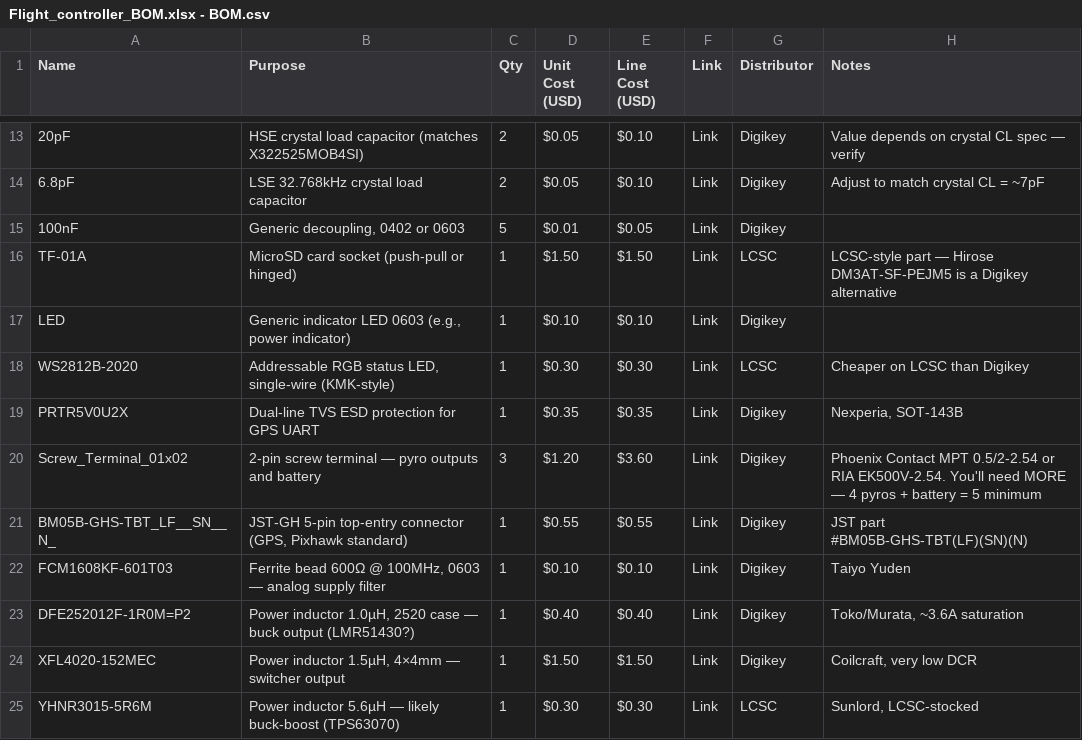
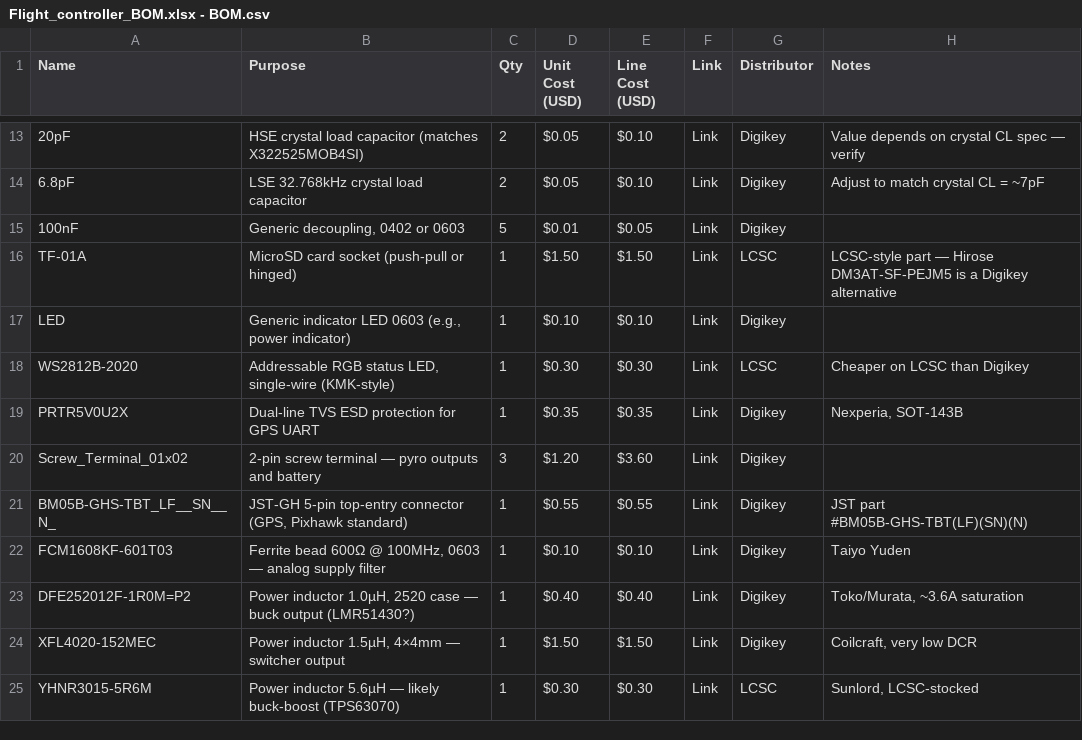
Before and after one commit to epicgamer720/Flight-Controller, a CSV file: Flight_controller_BOM.xlsx - BOM.csv, drawn as a sheet; only a part is shown, gaps mark what is left out.

Commit message:
Update Flight_controller_BOM.xlsx - BOM.csv

```diff
--- a/Flight_controller_BOM.xlsx - BOM.csv
+++ b/Flight_controller_BOM.xlsx - BOM.csv
@@ -19,3 +19,3 @@ WS2812B-2020,"Addressable RGB status LED, single-wire (KMK-style)",1,$0.30,$0.30
 PRTR5V0U2X,Dual-line TVS ESD protection for GPS UART,1,$0.35,$0.35,Link,Digikey,"Nexperia, SOT-143B"
-Screw_Terminal_01x02,2-pin screw terminal — pyro outputs and battery,3,$1.20,$3.60,Link,Digikey,Phoenix Contact MPT 0.5/2-2.54 or RIA EK500V-2.54. You'll need MORE — 4 pyros + battery = 5 minimum
+Screw_Terminal_01x02,2-pin screw terminal — pyro outputs and battery,3,$1.20,$3.60,Link,Digikey,
 BM05B-GHS-TBT_LF__SN__N_,"JST-GH 5-pin top-entry connector (GPS, Pixhawk standard)",1,$0.55,$0.55,Link,Digikey,JST part #BM05B-GHS-TBT(LF)(SN)(N)
```
